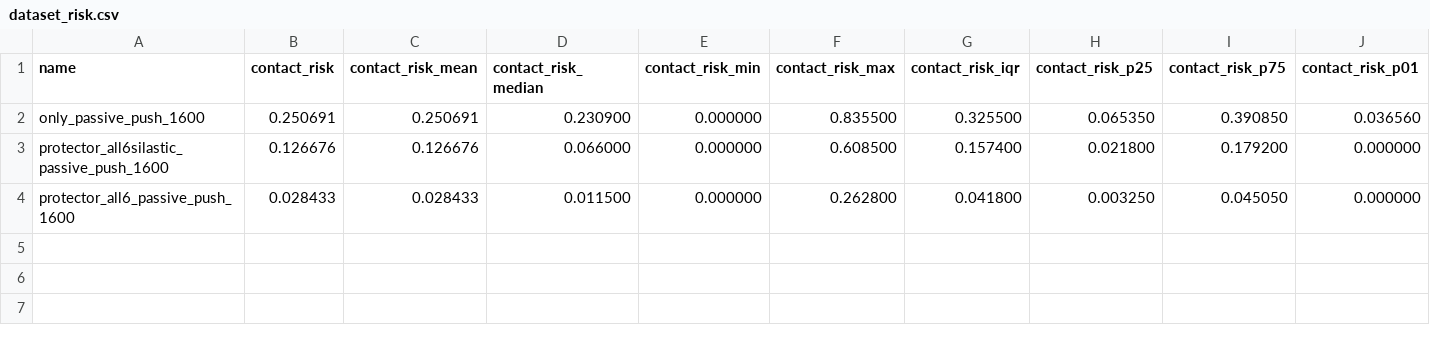
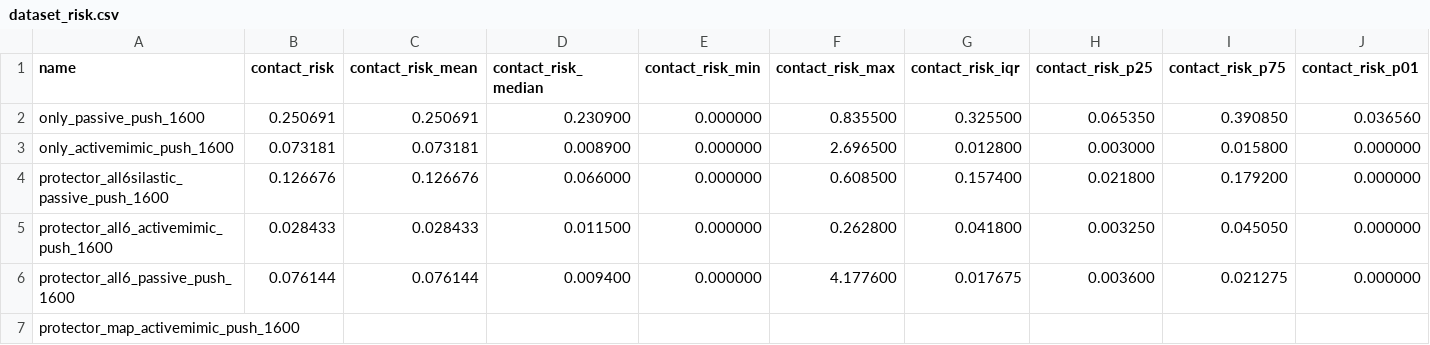
Before and after one commit to LV-Robotics-Lab/engineai_ros2_workspace, a CSV file: scripts/dataset_risk.csv, drawn as a sheet; only a part is shown; addresses are those after the commit; rows hold the shown columns only; the diff names each change by its address in the sheet, - before the commit and + after, or states it on an @@ line.

```diff
--- a/scripts/dataset_risk.csv
+++ b/scripts/dataset_risk.csv
+row 3: only_activemimic_push_1600 | 0.073181 | 0.073181 | 0.008900 | 0.000000 | 2.696500 | 0.012800 | 0.003000 | 0.015800 | 0.000000
-A5 (name): protector_all6_passive_push_1600
+A5 (name): protector_all6_activemimic_push_1600
+row 6: protector_all6_passive_push_1600 | 0.076144 | 0.076144 | 0.009400 | 0.000000 | 4.177600 | 0.017675 | 0.003600 | 0.021275 | 0.000000
+row 7: protector_map_activemimic_push_1600
```
Also changed, not shown: 2 other files.
